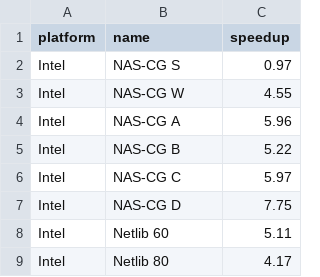
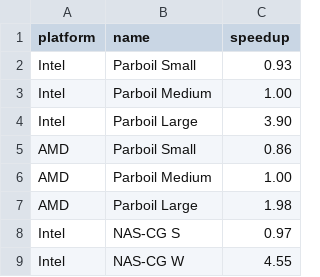
Before and after one commit to mob-group/lilac-benchmarks, a CSV file: results/cgo_data_2.csv, drawn as a sheet; only a part is shown; the shorter side is filled out with more unchanged rows.

```diff
--- a/results/cgo_data_2.csv
+++ b/results/cgo_data_2.csv
@@ -1,2 +1,8 @@
 platform,name,speedup
+Intel,Parboil Small,0.93
+Intel,Parboil Medium,1.00
+Intel,Parboil Large,3.90
+AMD,Parboil Small,0.86
+AMD,Parboil Medium,1.00
+AMD,Parboil Large,1.98
 Intel,NAS-CG S,0.97
```
Also changed, not shown: results/cgo_graph.csv, results/cgo_opt.csv, 5 other files.
